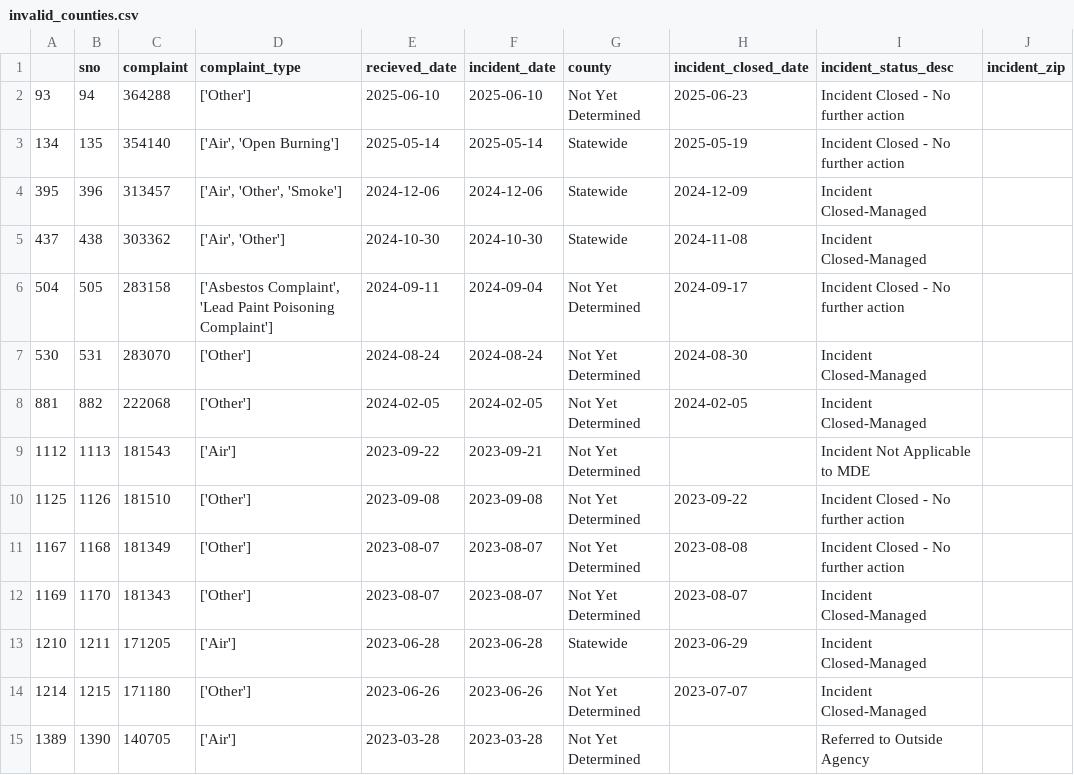
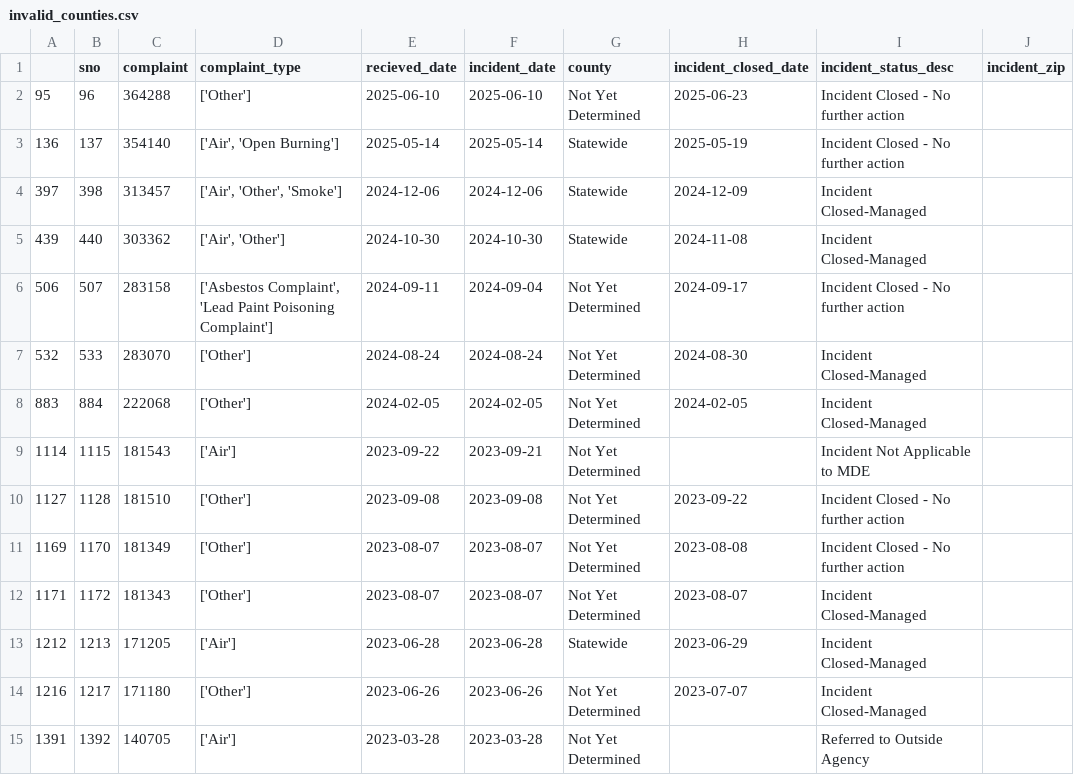
Before and after one commit to sandrafish/live-nicar-pipeline, a CSV file: exported_data/invalid_counties.csv, drawn as a sheet.

```diff
--- a/exported_data/invalid_counties.csv
+++ b/exported_data/invalid_counties.csv
@@ -1,15 +1,15 @@
 ,sno,complaint,complaint_type,recieved_date,incident_date,county,incident_closed_date,incident_status_desc,incident_zip
-93,94,364288,['Other'],2025-06-10,2025-06-10,Not Yet Determined,2025-06-23,Incident Closed - No further action,
-134,135,354140,"['Air', 'Open Burning']",2025-05-14,2025-05-14,Statewide,2025-05-19,Incident Closed - No further action,
-395,396,313457,"['Air', 'Other', 'Smoke']",2024-12-06,2024-12-06,Statewide,2024-12-09,Incident Closed-Managed,
-437,438,303362,"['Air', 'Other']",2024-10-30,2024-10-30,Statewide,2024-11-08,Incident Closed-Managed,
-504,505,283158,"['Asbestos Complaint', 'Lead Paint Poisoning Complaint']",2024-09-11,2024-09-04,Not Yet Determined,2024-09-17,Incident Closed - No further action,
-530,531,283070,['Other'],2024-08-24,2024-08-24,Not Yet Determined,2024-08-30,Incident Closed-Managed,
-881,882,222068,['Other'],2024-02-05,2024-02-05,Not Yet Determined,2024-02-05,Incident Closed-Managed,
-1112,1113,181543,['Air'],2023-09-22,2023-09-21,Not Yet Determined,,Incident Not Applicable to MDE,
-1125,1126,181510,['Other'],2023-09-08,2023-09-08,Not Yet Determined,2023-09-22,Incident Closed - No further action,
-1167,1168,181349,['Other'],2023-08-07,2023-08-07,Not Yet Determined,2023-08-08,Incident Closed - No further action,
-1169,1170,181343,['Other'],2023-08-07,2023-08-07,Not Yet Determined,2023-08-07,Incident Closed-Managed,
-1210,1211,171205,['Air'],2023-06-28,2023-06-28,Statewide,2023-06-29,Incident Closed-Managed,
-1214,1215,171180,['Other'],2023-06-26,2023-06-26,Not Yet Determined,2023-07-07,Incident Closed-Managed,
-1389,1390,140705,['Air'],2023-03-28,2023-03-28,Not Yet Determined,,Referred to Outside Agency,
+95,96,364288,['Other'],2025-06-10,2025-06-10,Not Yet Determined,2025-06-23,Incident Closed - No further action,
+136,137,354140,"['Air', 'Open Burning']",2025-05-14,2025-05-14,Statewide,2025-05-19,Incident Closed - No further action,
+397,398,313457,"['Air', 'Other', 'Smoke']",2024-12-06,2024-12-06,Statewide,2024-12-09,Incident Closed-Managed,
+439,440,303362,"['Air', 'Other']",2024-10-30,2024-10-30,Statewide,2024-11-08,Incident Closed-Managed,
+506,507,283158,"['Asbestos Complaint', 'Lead Paint Poisoning Complaint']",2024-09-11,2024-09-04,Not Yet Determined,2024-09-17,Incident Closed - No further action,
+532,533,283070,['Other'],2024-08-24,2024-08-24,Not Yet Determined,2024-08-30,Incident Closed-Managed,
+883,884,222068,['Other'],2024-02-05,2024-02-05,Not Yet Determined,2024-02-05,Incident Closed-Managed,
+1114,1115,181543,['Air'],2023-09-22,2023-09-21,Not Yet Determined,,Incident Not Applicable to MDE,
+1127,1128,181510,['Other'],2023-09-08,2023-09-08,Not Yet Determined,2023-09-22,Incident Closed - No further action,
+1169,1170,181349,['Other'],2023-08-07,2023-08-07,Not Yet Determined,2023-08-08,Incident Closed - No further action,
+1171,1172,181343,['Other'],2023-08-07,2023-08-07,Not Yet Determined,2023-08-07,Incident Closed-Managed,
+1212,1213,171205,['Air'],2023-06-28,2023-06-28,Statewide,2023-06-29,Incident Closed-Managed,
+1216,1217,171180,['Other'],2023-06-26,2023-06-26,Not Yet Determined,2023-07-07,Incident Closed-Managed,
+1391,1392,140705,['Air'],2023-03-28,2023-03-28,Not Yet Determined,,Referred to Outside Agency,
```
Also changed, not shown: exported_data/all_complaints.csv, exported_data/complaint_type_frequency.csv, 1 other file.
